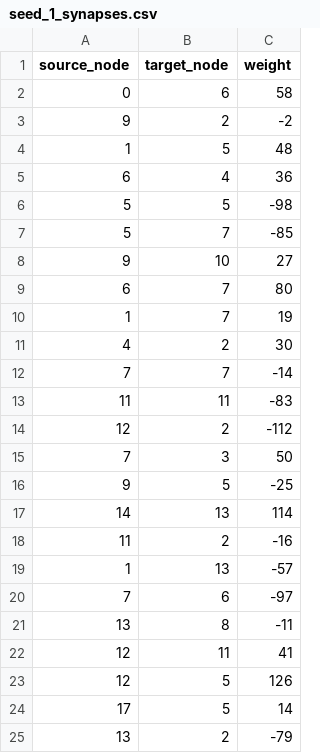
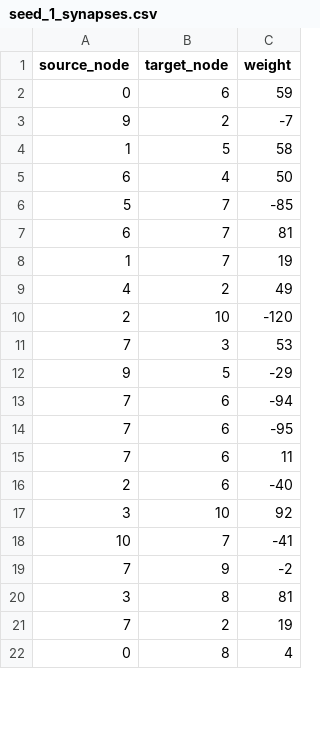
Before and after one commit to Yoguti/neuromorphic-sca, a CSV file: snn/network-csvs/seed_1_synapses.csv, drawn as a sheet; only a part is shown; the diff covers the shown part only.

```diff
--- a/snn/network-csvs/seed_1_synapses.csv
+++ b/snn/network-csvs/seed_1_synapses.csv
@@ -1,25 +1,22 @@
 source_node,target_node,weight
-0,6,58
-9,2,-2
-1,5,48
-6,4,36
-5,5,-98
+0,6,59
+9,2,-7
+1,5,58
+6,4,50
 5,7,-85
-9,10,27
-6,7,80
+6,7,81
 1,7,19
-4,2,30
-7,7,-14
-11,11,-83
-12,2,-112
-7,3,50
-9,5,-25
-14,13,114
-11,2,-16
-1,13,-57
-7,6,-97
-13,8,-11
-12,11,41
-12,5,126
-17,5,14
-13,2,-79
+4,2,49
+2,10,-120
+7,3,53
+9,5,-29
+7,6,-94
+7,6,-95
+7,6,11
+2,6,-40
+3,10,92
+10,7,-41
+7,9,-2
+3,8,81
+7,2,19
+0,8,4
```
Also changed, not shown: 17 added rows, 1 removed row and 2 edited cells elsewhere in this file, snn/network-csvs/best_network_neurons.csv, snn/network-csvs/best_network_synapses.csv, 7 other files.
